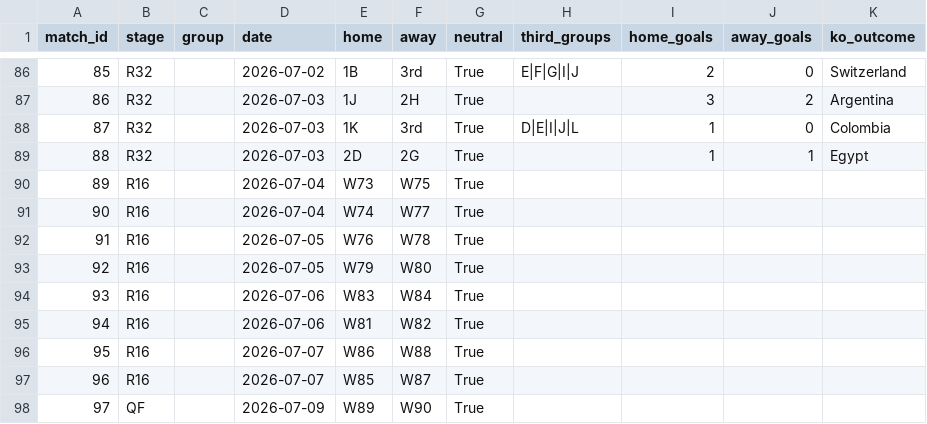
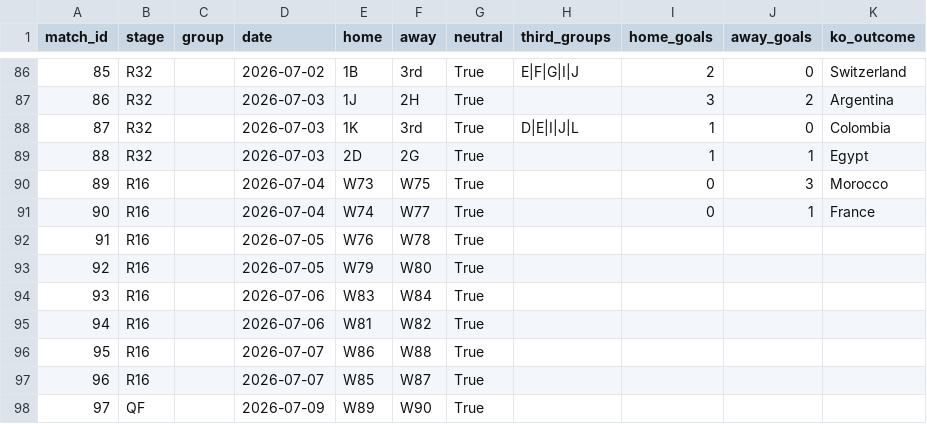
Before and after one commit to marcovillar-br/worldcup, a CSV file: data/editions/2026/fixtures.csv, drawn as a sheet; only a part is shown, gaps mark what is left out.

```diff
--- a/data/editions/2026/fixtures.csv
+++ b/data/editions/2026/fixtures.csv
@@ -89,4 +89,4 @@ match_id,stage,group,date,home,away,neutral,third_groups,home_goals,away_goals,k
 88,R32,,2026-07-03,2D,2G,True,,1,1,Egypt
-89,R16,,2026-07-04,W73,W75,True,,,,
-90,R16,,2026-07-04,W74,W77,True,,,,
+89,R16,,2026-07-04,W73,W75,True,,0,3,Morocco
+90,R16,,2026-07-04,W74,W77,True,,0,1,France
 91,R16,,2026-07-05,W76,W78,True,,,,
```
Also changed, not shown: 4 other files.
